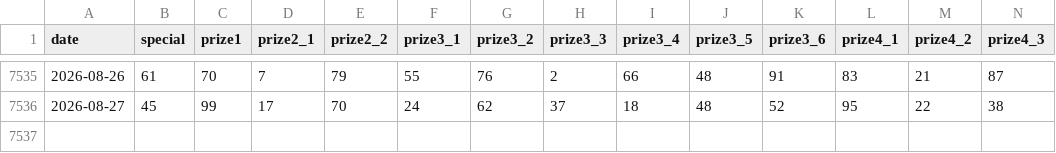
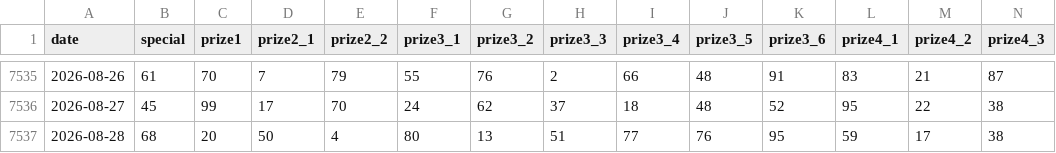
Before and after one commit to baotrung2107/vietnam-lottery-xsmb-analysis, a CSV file: data/xsmb-2-digits.csv, drawn as a sheet; only a part is shown, gaps mark what is left out; rows hold the shown columns only; the diff names each change by its address in the sheet, - before the commit and + after, or states it on an @@ line.

```diff
--- a/data/xsmb-2-digits.csv
+++ b/data/xsmb-2-digits.csv
+row 7537: 2026-08-28 | 68 | 20 | 50 | 4 | 80 | 13 | 51 | 77 | 76 | 95 | 59 | 17 | 38
```
Also changed, not shown: 16 other files.
